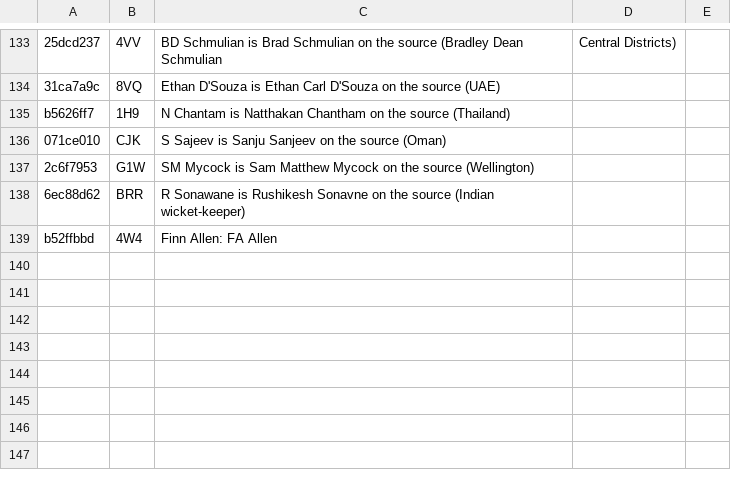
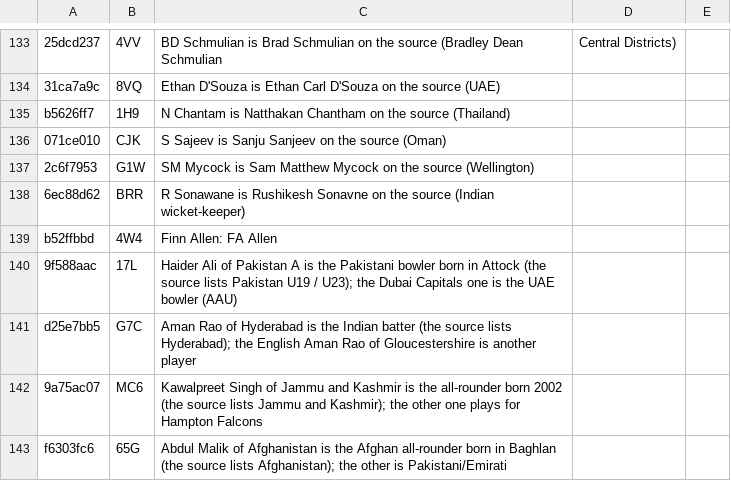
Before and after one commit to dheerajgoel17/cricket-data, a CSV file: data/mappings/player_identity.csv, drawn as a sheet; only a part is shown, gaps mark what is left out; the diff names each change by its address in the sheet, - before the commit and + after, or states it on an @@ line.

```diff
--- a/data/mappings/player_identity.csv
+++ b/data/mappings/player_identity.csv
+row 140: 9f588aac | 17L | Haider Ali of Pakistan A is the Pakistani bowler born in Attock (the source lists Pakistan U19 / U23); the Dubai Capitals one is the UAE bowler (AAU)
+row 141: d25e7bb5 | G7C | Aman Rao of Hyderabad is the Indian batter (the source lists Hyderabad); the English Aman Rao of Gloucestershire is another player
+row 142: 9a75ac07 | MC6 | Kawalpreet Singh of Jammu and Kashmir is the all-rounder born 2002 (the source lists Jammu and Kashmir); the other one plays for Hampton Falcons
+row 143: f6303fc6 | 65G | Abdul Malik of Afghanistan is the Afghan all-rounder born in Baghlan (the source lists Afghanistan); the other is Pakistani/Emirati
```
